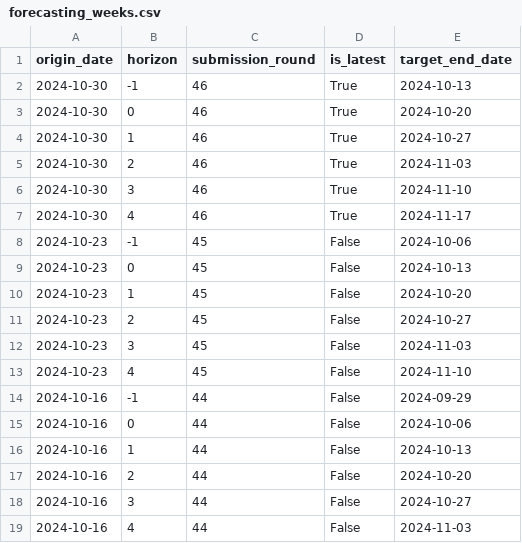
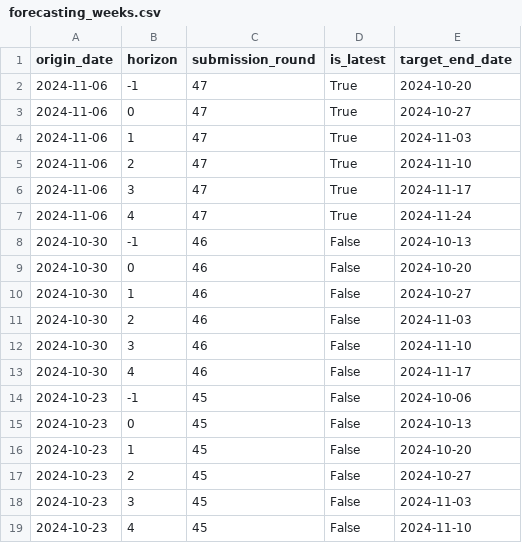
Before and after one commit to european-modelling-hubs/ari-forecast-hub_archive, a CSV file: supporting-files/forecasting_weeks.csv, drawn as a sheet; only a part is shown; the shorter side is filled out with more unchanged rows.

```diff
--- a/supporting-files/forecasting_weeks.csv
+++ b/supporting-files/forecasting_weeks.csv
@@ -1,8 +1,14 @@
 origin_date,horizon,submission_round,is_latest,target_end_date
-2024-10-30,-1,46,True,2024-10-13
-2024-10-30,0,46,True,2024-10-20
-2024-10-30,1,46,True,2024-10-27
-2024-10-30,2,46,True,2024-11-03
-2024-10-30,3,46,True,2024-11-10
-2024-10-30,4,46,True,2024-11-17
+2024-11-06,-1,47,True,2024-10-20
+2024-11-06,0,47,True,2024-10-27
+2024-11-06,1,47,True,2024-11-03
+2024-11-06,2,47,True,2024-11-10
+2024-11-06,3,47,True,2024-11-17
+2024-11-06,4,47,True,2024-11-24
+2024-10-30,-1,46,False,2024-10-13
+2024-10-30,0,46,False,2024-10-20
+2024-10-30,1,46,False,2024-10-27
+2024-10-30,2,46,False,2024-11-03
+2024-10-30,3,46,False,2024-11-10
+2024-10-30,4,46,False,2024-11-17
 2024-10-23,-1,45,False,2024-10-06
```
